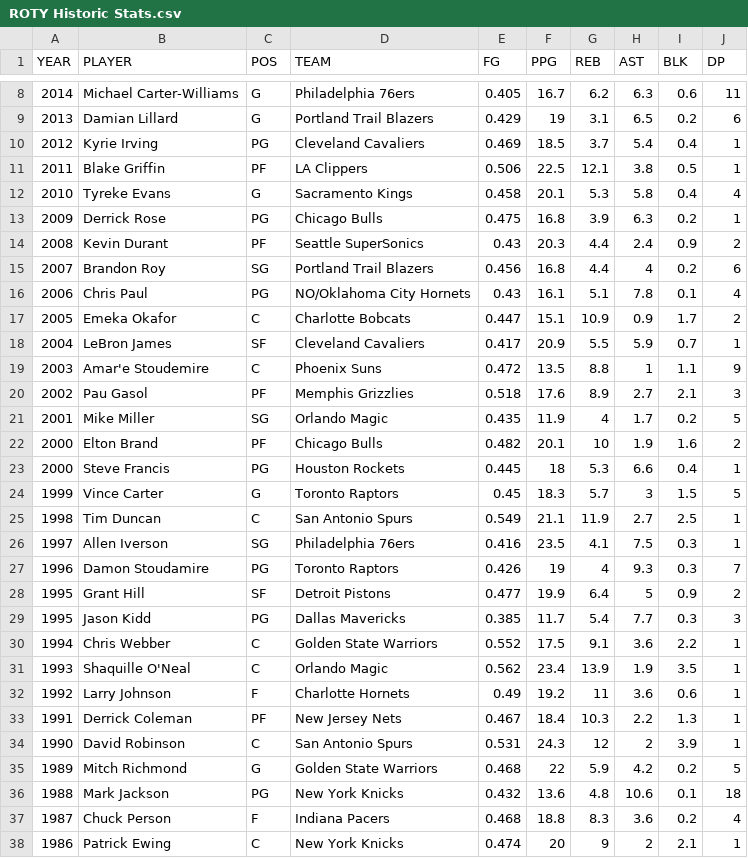
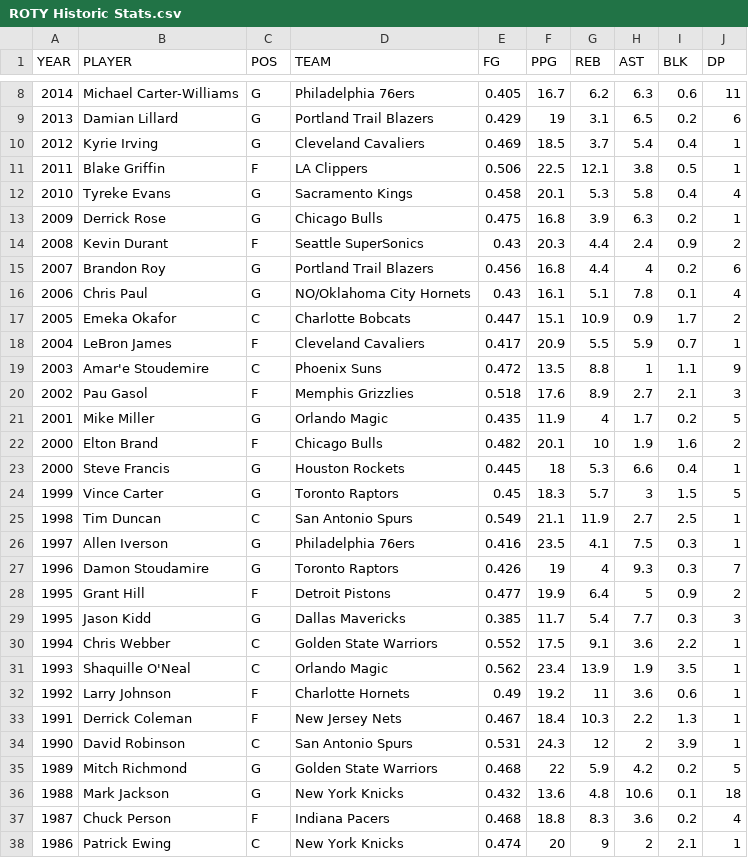
Before and after one commit to Bryan3ix3/ROTY-Predict-info201, a CSV file: Data/ROTY Historic Stats.csv, drawn as a sheet; only a part is shown, gaps mark what is left out.

```diff
--- a/Data/ROTY Historic Stats.csv
+++ b/Data/ROTY Historic Stats.csv
@@ -9,22 +9,22 @@ YEAR,PLAYER,POS,TEAM,FG,PPG,REB,AST,BLK,DP
 2013,Damian Lillard,G,Portland Trail Blazers,0.429,19,3.1,6.5,0.2,6
-2012,Kyrie Irving,PG,Cleveland Cavaliers,0.469,18.5,3.7,5.4,0.4,1
-2011,Blake Griffin,PF,LA Clippers,0.506,22.5,12.1,3.8,0.5,1
+2012,Kyrie Irving,G,Cleveland Cavaliers,0.469,18.5,3.7,5.4,0.4,1
+2011,Blake Griffin,F,LA Clippers,0.506,22.5,12.1,3.8,0.5,1
 2010,Tyreke Evans,G,Sacramento Kings,0.458,20.1,5.3,5.8,0.4,4
-2009,Derrick Rose,PG,Chicago Bulls,0.475,16.8,3.9,6.3,0.2,1
-2008,Kevin Durant,PF,Seattle SuperSonics,0.43,20.3,4.4,2.4,0.9,2
-2007,Brandon Roy,SG,Portland Trail Blazers,0.456,16.8,4.4,4,0.2,6
-2006,Chris Paul,PG,NO/Oklahoma City  Hornets,0.43,16.1,5.1,7.8,0.1,4
+2009,Derrick Rose,G,Chicago Bulls,0.475,16.8,3.9,6.3,0.2,1
+2008,Kevin Durant,F,Seattle SuperSonics,0.43,20.3,4.4,2.4,0.9,2
+2007,Brandon Roy,G,Portland Trail Blazers,0.456,16.8,4.4,4,0.2,6
+2006,Chris Paul,G,NO/Oklahoma City  Hornets,0.43,16.1,5.1,7.8,0.1,4
 2005,Emeka Okafor,C,Charlotte Bobcats,0.447,15.1,10.9,0.9,1.7,2
-2004,LeBron James,SF,Cleveland Cavaliers,0.417,20.9,5.5,5.9,0.7,1
+2004,LeBron James,F,Cleveland Cavaliers,0.417,20.9,5.5,5.9,0.7,1
 2003,Amar'e Stoudemire,C,Phoenix Suns,0.472,13.5,8.8,1,1.1,9
-2002,Pau Gasol,PF,Memphis Grizzlies,0.518,17.6,8.9,2.7,2.1,3
-2001,Mike Miller,SG,Orlando Magic,0.435,11.9,4,1.7,0.2,5
-2000,Elton Brand,PF,Chicago Bulls,0.482,20.1,10,1.9,1.6,2
-2000,Steve Francis,PG,Houston Rockets,0.445,18,5.3,6.6,0.4,1
+2002,Pau Gasol,F,Memphis Grizzlies,0.518,17.6,8.9,2.7,2.1,3
+2001,Mike Miller,G,Orlando Magic,0.435,11.9,4,1.7,0.2,5
+2000,Elton Brand,F,Chicago Bulls,0.482,20.1,10,1.9,1.6,2
+2000,Steve Francis,G,Houston Rockets,0.445,18,5.3,6.6,0.4,1
 1999,Vince Carter,G,Toronto Raptors,0.45,18.3,5.7,3,1.5,5
 1998,Tim Duncan,C,San Antonio Spurs,0.549,21.1,11.9,2.7,2.5,1
-1997,Allen Iverson,SG,Philadelphia 76ers,0.416,23.5,4.1,7.5,0.3,1
-1996,Damon Stoudamire,PG,Toronto Raptors,0.426,19,4,9.3,0.3,7
-1995,Grant Hill,SF,Detroit Pistons,0.477,19.9,6.4,5,0.9,2
-1995,Jason Kidd,PG,Dallas Mavericks,0.385,11.7,5.4,7.7,0.3,3
+1997,Allen Iverson,G,Philadelphia 76ers,0.416,23.5,4.1,7.5,0.3,1
+1996,Damon Stoudamire,G,Toronto Raptors,0.426,19,4,9.3,0.3,7
+1995,Grant Hill,F,Detroit Pistons,0.477,19.9,6.4,5,0.9,2
+1995,Jason Kidd,G,Dallas Mavericks,0.385,11.7,5.4,7.7,0.3,3
 1994,Chris Webber,C,Golden State Warriors,0.552,17.5,9.1,3.6,2.2,1
@@ -32,6 +32,6 @@ YEAR,PLAYER,POS,TEAM,FG,PPG,REB,AST,BLK,DP
 1992,Larry Johnson,F,Charlotte Hornets,0.49,19.2,11,3.6,0.6,1
-1991,Derrick Coleman,PF,New Jersey Nets,0.467,18.4,10.3,2.2,1.3,1
+1991,Derrick Coleman,F,New Jersey Nets,0.467,18.4,10.3,2.2,1.3,1
 1990,David Robinson,C,San Antonio Spurs,0.531,24.3,12,2,3.9,1
 1989,Mitch Richmond,G,Golden State Warriors,0.468,22,5.9,4.2,0.2,5
-1988,Mark Jackson,PG,New York Knicks,0.432,13.6,4.8,10.6,0.1,18
+1988,Mark Jackson,G,New York Knicks,0.432,13.6,4.8,10.6,0.1,18
 1987,Chuck Person,F,Indiana Pacers,0.468,18.8,8.3,3.6,0.2,4
```
Also changed, not shown: 1 other file.
